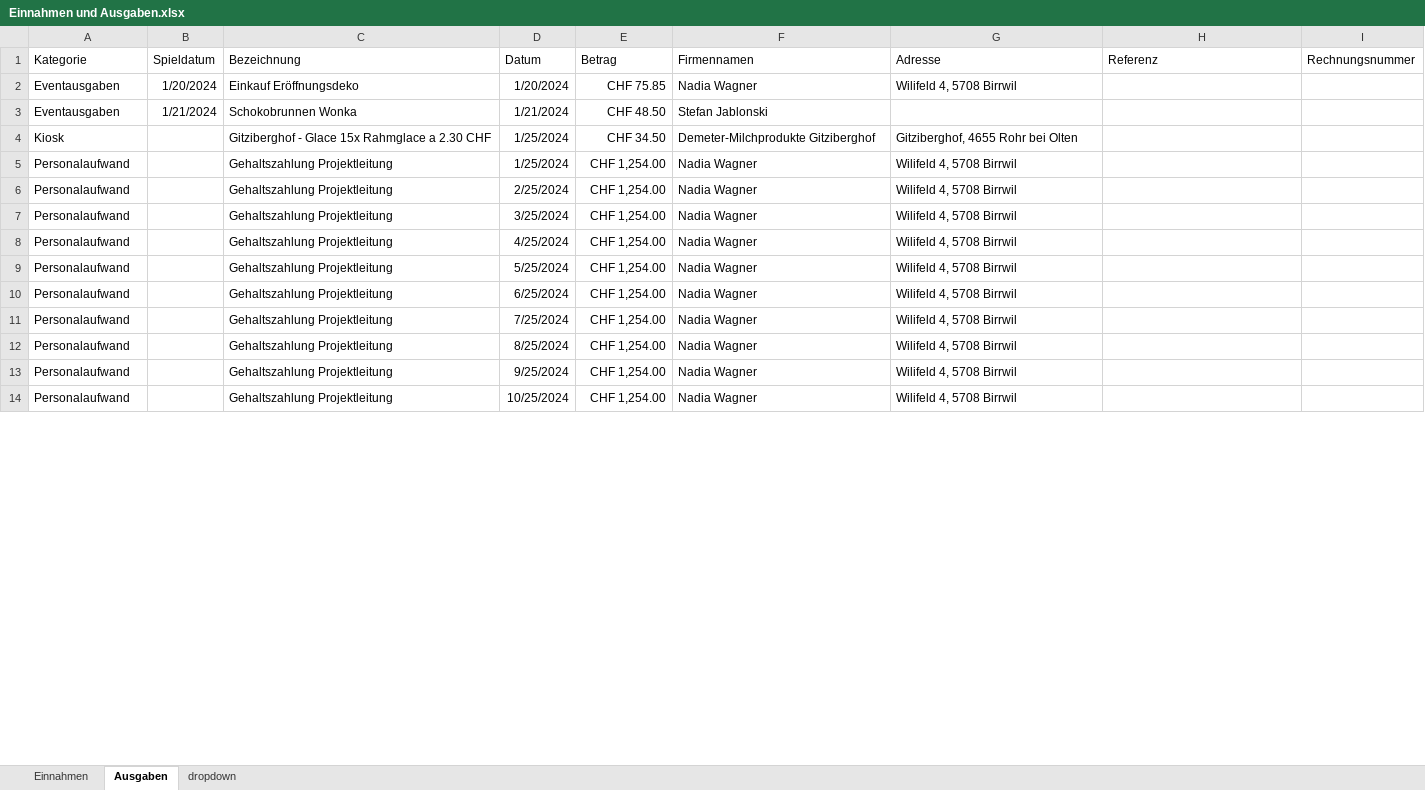
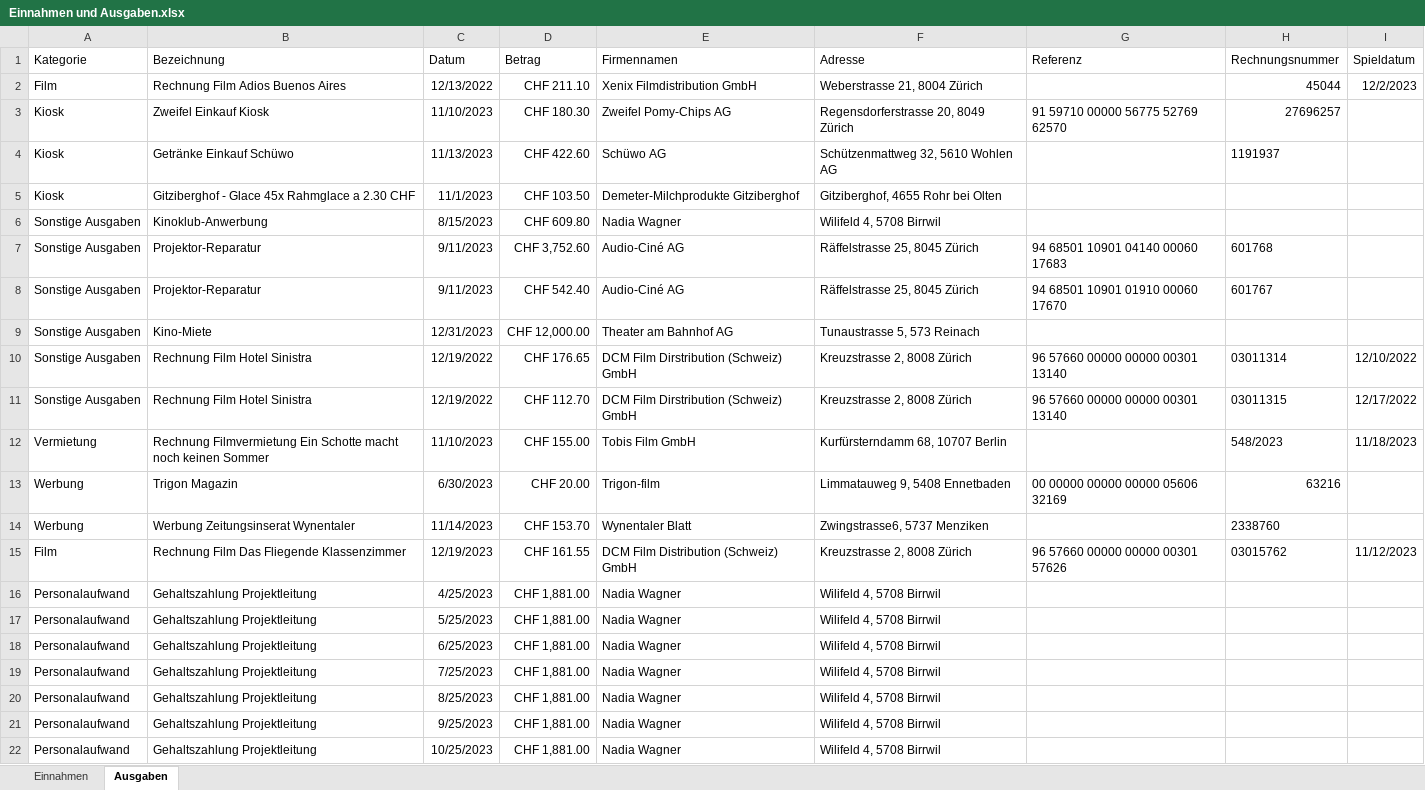
Before and after one commit to slvwagner/Kinoklub, an Excel workbook: Input/Einnahmen und Ausgaben.xlsx, sheet Ausgaben, drawn as a sheet; only a part is shown; values as stored, in another font and other column widths than the file's, no borders; table styles not drawn; removed rows and columns are numbered as before the commit, all else as after; the diff covers the shown part only; the diff names each change by its address in the sheet, - before the commit and + after, or states it on an @@ line.

Commit message:
Recovery

```diff
--- a/Input/Einnahmen und Ausgaben.xlsx (sheet Ausgaben)
+++ b/Input/Einnahmen und Ausgaben.xlsx (sheet Ausgaben)
-sheet tab: dropdown
-column B (Spieldatum), empty
+column I (Spieldatum), empty
-row 2: Eventausgaben | 1/20/2024 | Einkauf Eröffnungsdeko | 1/20/2024 | CHF 75.85 | Nadia Wagner | Wilifeld 4, 5708 Birrwil
-row 3: Eventausgaben | 1/21/2024 | Schokobrunnen Wonka | 1/21/2024 | CHF 48.50 | Stefan Jablonski
+row 2: Film | Rechnung Film Adios Buenos Aires | 12/13/2022 | CHF 211.10 | Xenix Filmdistribution GmbH | Weberstrasse 21, 8004 Zürich |  | 45044 | 12/2/2023
+row 3: Kiosk | Zweifel Einkauf Kiosk | 11/10/2023 | CHF 180.30 | Zweifel Pomy-Chips AG | Regensdorferstrasse 20, 8049 Zürich | 91 59710 00000 56775 52769 62570 | 27696257
+row 4: Kiosk | Getränke Einkauf Schüwo | 11/13/2023 | CHF 422.60 | Schüwo AG | Schützenmattweg 32, 5610 Wohlen AG |  | 1191937
-B5 (Bezeichnung): Gitziberghof - Glace 15x Rahmglace a 2.30 CHF
+B5 (Bezeichnung): Gitziberghof - Glace 45x Rahmglace a 2.30 CHF
-C5 (Datum): 1/25/2024
+C5 (Datum): 11/1/2023
-D5 (Betrag): CHF 34.50
+D5 (Betrag): CHF 103.50
-row 5: Personalaufwand |  | Gehaltszahlung Projektleitung | 1/25/2024 | CHF 1,254.00 | Nadia Wagner | Wilifeld 4, 5708 Birrwil
-row 6: Personalaufwand |  | Gehaltszahlung Projektleitung | 2/25/2024 | CHF 1,254.00 | Nadia Wagner | Wilifeld 4, 5708 Birrwil
+row 6: Sonstige Ausgaben | Kinoklub-Anwerbung | 8/15/2023 | CHF 609.80 | Nadia Wagner | Wilifeld 4, 5708 Birrwil
+row 7: Sonstige Ausgaben | Projektor-Reparatur | 9/11/2023 | CHF 3,752.60 | Audio-Ciné AG | Räffelstrasse 25, 8045 Zürich | 94 68501 10901 04140 00060 17683 | 601768
+row 8: Sonstige Ausgaben | Projektor-Reparatur | 9/11/2023 | CHF 542.40 | Audio-Ciné AG | Räffelstrasse 25, 8045 Zürich | 94 68501 10901 01910 00060 17670 | 601767
+row 9: Sonstige Ausgaben | Kino-Miete | 12/31/2023 | CHF 12,000.00 | Theater am Bahnhof AG | Tunaustrasse 5, 573 Reinach
+row 10: Sonstige Ausgaben | Rechnung Film Hotel Sinistra | 12/19/2022 | CHF 176.65 | DCM Film Dirstribution (Schweiz) GmbH | Kreuzstrasse 2, 8008 Zürich | 96 57660 00000 00000 00301 13140 | 03011314 | 12/10/2022
+row 11: Sonstige Ausgaben | Rechnung Film Hotel Sinistra | 12/19/2022 | CHF 112.70 | DCM Film Dirstribution (Schweiz) GmbH | Kreuzstrasse 2, 8008 Zürich | 96 57660 00000 00000 00301 13140 | 03011315 | 12/17/2022
+row 12: Vermietung | Rechnung Filmvermietung Ein Schotte macht noch keinen Sommer | 11/10/2023 | CHF 155.00 | Tobis Film GmbH | Kurfürsterndamm 68, 10707 Berlin |  | 548/2023 | 11/18/2023
+row 13: Werbung | Trigon Magazin | 6/30/2023 | CHF 20.00 | Trigon-film | Limmatauweg 9, 5408 Ennetbaden | 00 00000 00000 00000 05606 32169 | 63216
+row 14: Werbung | Werbung Zeitungsinserat Wynentaler | 11/14/2023 | CHF 153.70 | Wynentaler Blatt | Zwingstrasse6, 5737 Menziken |  | 2338760
+row 15: Film | Rechnung Film Das Fliegende Klassenzimmer | 12/19/2023 | CHF 161.55 | DCM Film Distribution (Schweiz) GmbH | Kreuzstrasse 2, 8008 Zürich | 96 57660 00000 00000 00301 57626 | 03015762 | 11/12/2023
-C16 (Datum): 3/25/2024
+C16 (Datum): 4/25/2023
-D16 (Betrag): CHF 1,254.00
+D16 (Betrag): CHF 1,881.00
-row 8: Personalaufwand |  | Gehaltszahlung Projektleitung | 4/25/2024 | CHF 1,254.00 | Nadia Wagner | Wilifeld 4, 5708 Birrwil
-C17 (Datum): 5/25/2024
+C17 (Datum): 5/25/2023
-D17:D22 (Betrag): CHF 1,254.00
+D17:D22 (Betrag): CHF 1,881.00
-C18 (Datum): 6/25/2024
+C18 (Datum): 6/25/2023
-C19 (Datum): 7/25/2024
+C19 (Datum): 7/25/2023
-C20 (Datum): 8/25/2024
+C20 (Datum): 8/25/2023
-C21 (Datum): 9/25/2024
+C21 (Datum): 9/25/2023
-C22 (Datum): 10/25/2024
+C22 (Datum): 10/25/2023
```
Also changed, not shown: 2 added rows, 5 removed rows and 4 edited cells elsewhere in this sheet, sheet Einnahmen.
